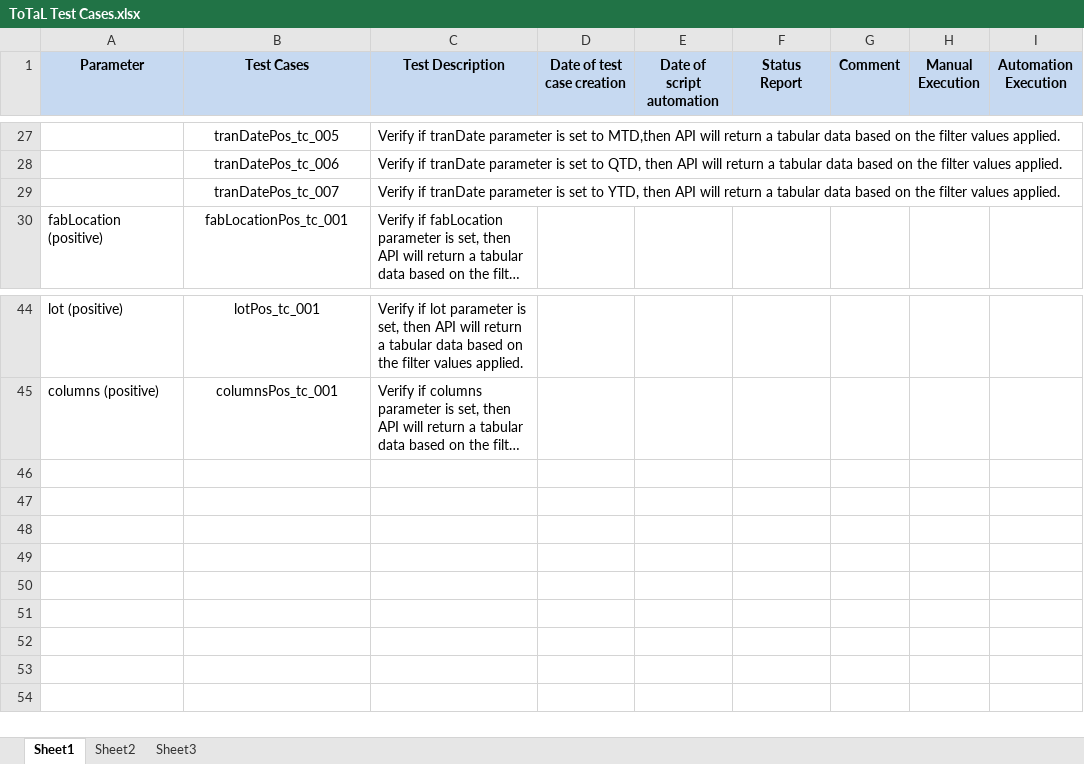
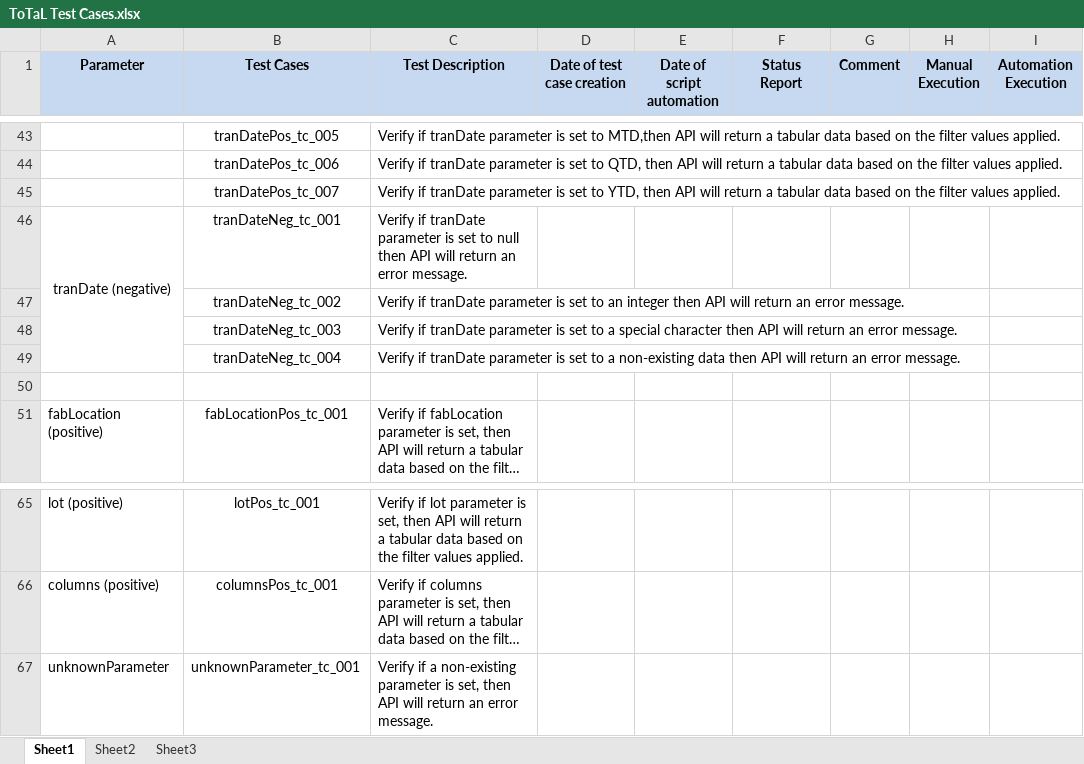
Before and after one commit to manzonPanda/ToTaL-WIPRO, an Excel workbook: ToTaL Test Cases.xlsx, sheet Sheet1, drawn as a sheet; only a part is shown, gaps mark what is left out; long unchanged cells end in …; values as stored, in another font and other column widths than the file's, no borders; the diff covers the shown part only; the diff names each change by its address in the sheet, - before the commit and + after, or states it on an @@ line.

Commit message:
enhanced verifying URL function; added Test_Cases

```diff
--- a/ToTaL Test Cases.xlsx (sheet Sheet1)
+++ b/ToTaL Test Cases.xlsx (sheet Sheet1)
+row 46: tranDate (negative) | tranDateNeg_tc_001 | Verify if tranDate parameter is set to null then API will return an error message.
+row 47:  | tranDateNeg_tc_002 | Verify if tranDate parameter is set to an integer then API will return an error message.
+row 48:  | tranDateNeg_tc_003 | Verify if tranDate parameter is set to a special character then API will return an error message.
+row 49:  | tranDateNeg_tc_004 | Verify if tranDate parameter is set to a non-existing data then API will return an error message.
+row 50: (empty)
+row 67: unknownParameter | unknownParameter_tc_001 | Verify if a non-existing parameter is set, then API will return an error message.
```
Also changed, not shown: 16 added rows elsewhere in this sheet, sheet Sheet2, combination.xlsx, 3 other files.
